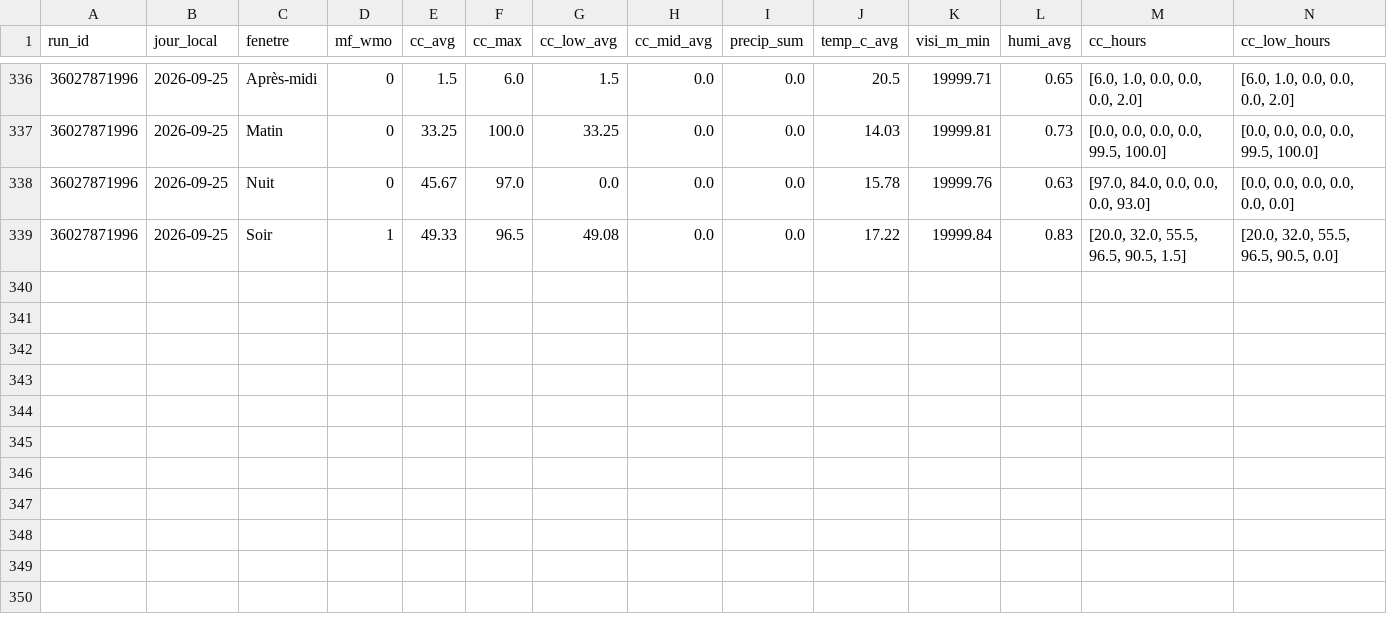
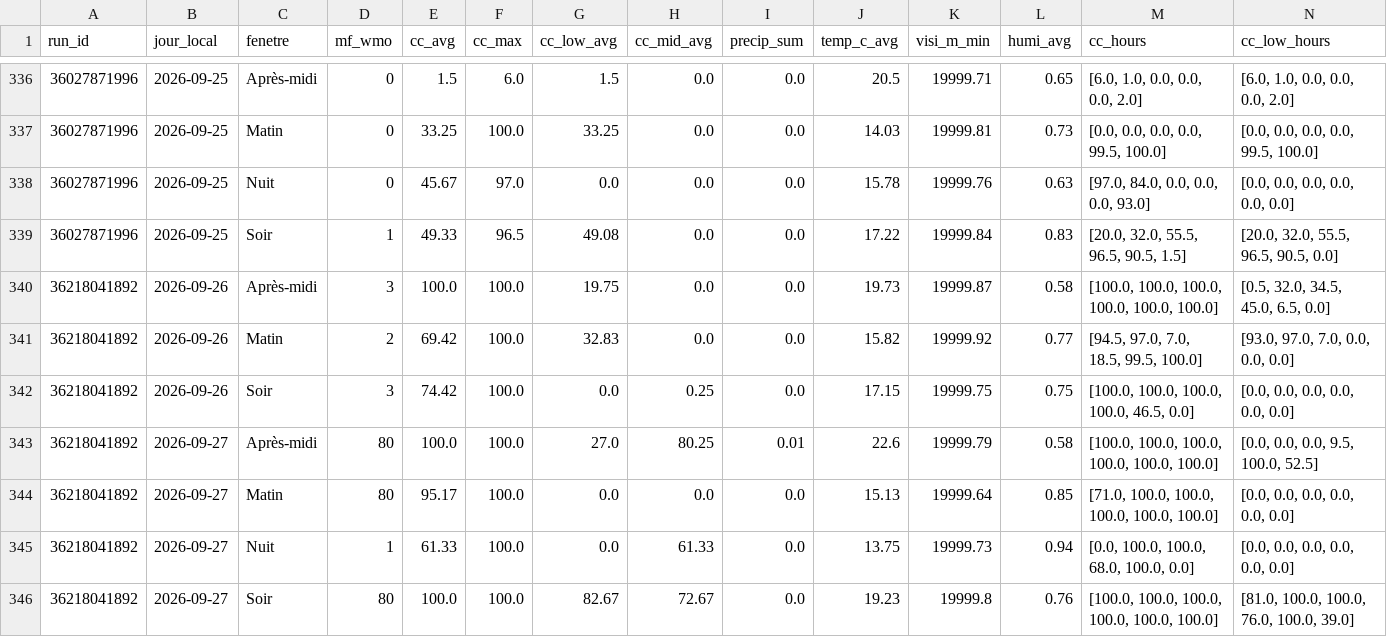
Before and after one commit to atantet/meteo, a CSV file: data/calibration/dataset.csv, drawn as a sheet; only a part is shown, gaps mark what is left out; rows hold the shown columns only; the diff names each change by its address in the sheet, - before the commit and + after, or states it on an @@ line.

Commit message:
chore(calibration): pipeline auto 2026-09-26T05:15Z

```diff
--- a/data/calibration/dataset.csv
+++ b/data/calibration/dataset.csv
+row 340: 36218041892 | 2026-09-26 | Après-midi | 3 | 100.0 | 100.0 | 19.75 | 0.0 | 0.0 | 19.73 | 19999.87 | 0.58 | [100.0, 100.0, 100.0, 100.0, 100.0, 100.0] | [0.5, 32.0, 34.5, 45.0, 6.5, 0.0]
+row 341: 36218041892 | 2026-09-26 | Matin | 2 | 69.42 | 100.0 | 32.83 | 0.0 | 0.0 | 15.82 | 19999.92 | 0.77 | [94.5, 97.0, 7.0, 18.5, 99.5, 100.0] | [93.0, 97.0, 7.0, 0.0, 0.0, 0.0]
+row 342: 36218041892 | 2026-09-26 | Soir | 3 | 74.42 | 100.0 | 0.0 | 0.25 | 0.0 | 17.15 | 19999.75 | 0.75 | [100.0, 100.0, 100.0, 100.0, 46.5, 0.0] | [0.0, 0.0, 0.0, 0.0, 0.0, 0.0]
+row 343: 36218041892 | 2026-09-27 | Après-midi | 80 | 100.0 | 100.0 | 27.0 | 80.25 | 0.01 | 22.6 | 19999.79 | 0.58 | [100.0, 100.0, 100.0, 100.0, 100.0, 100.0] | [0.0, 0.0, 0.0, 9.5, 100.0, 52.5]
+row 344: 36218041892 | 2026-09-27 | Matin | 80 | 95.17 | 100.0 | 0.0 | 0.0 | 0.0 | 15.13 | 19999.64 | 0.85 | [71.0, 100.0, 100.0, 100.0, 100.0, 100.0] | [0.0, 0.0, 0.0, 0.0, 0.0, 0.0]
+row 345: 36218041892 | 2026-09-27 | Nuit | 1 | 61.33 | 100.0 | 0.0 | 61.33 | 0.0 | 13.75 | 19999.73 | 0.94 | [0.0, 100.0, 100.0, 68.0, 100.0, 0.0] | [0.0, 0.0, 0.0, 0.0, 0.0, 0.0]
+row 346: 36218041892 | 2026-09-27 | Soir | 80 | 100.0 | 100.0 | 82.67 | 72.67 | 0.0 | 19.23 | 19999.8 | 0.76 | [100.0, 100.0, 100.0, 100.0, 100.0, 100.0] | [81.0, 100.0, 100.0, 76.0, 100.0, 39.0]
```
Also changed, not shown: data/calibration/labels.csv.
